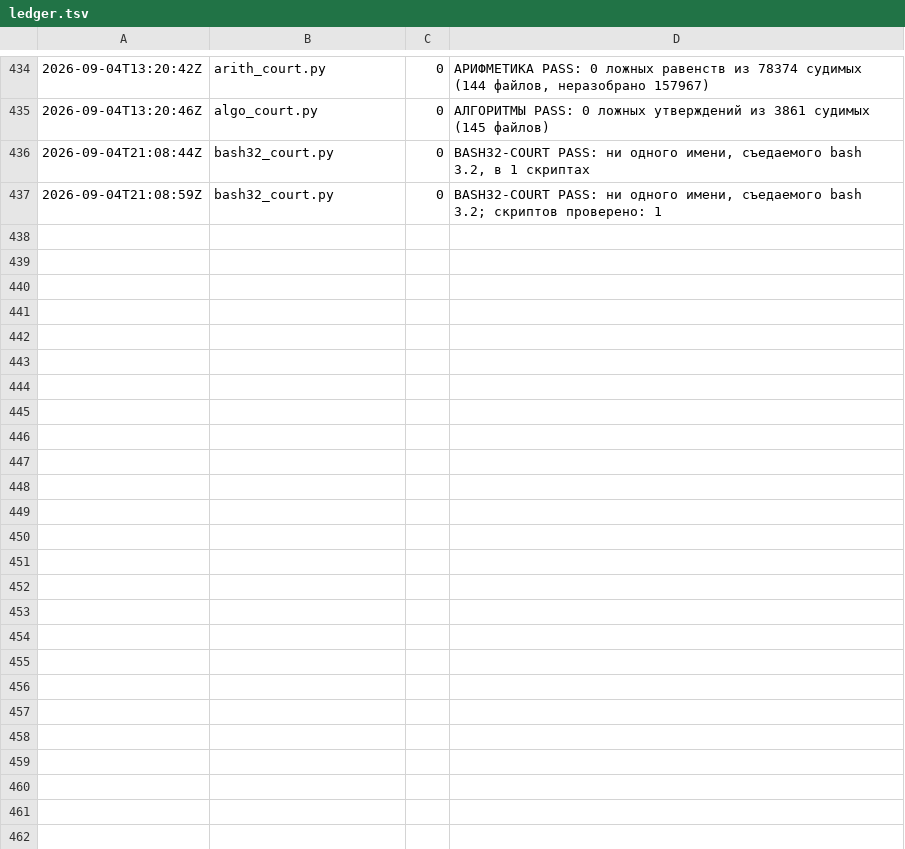
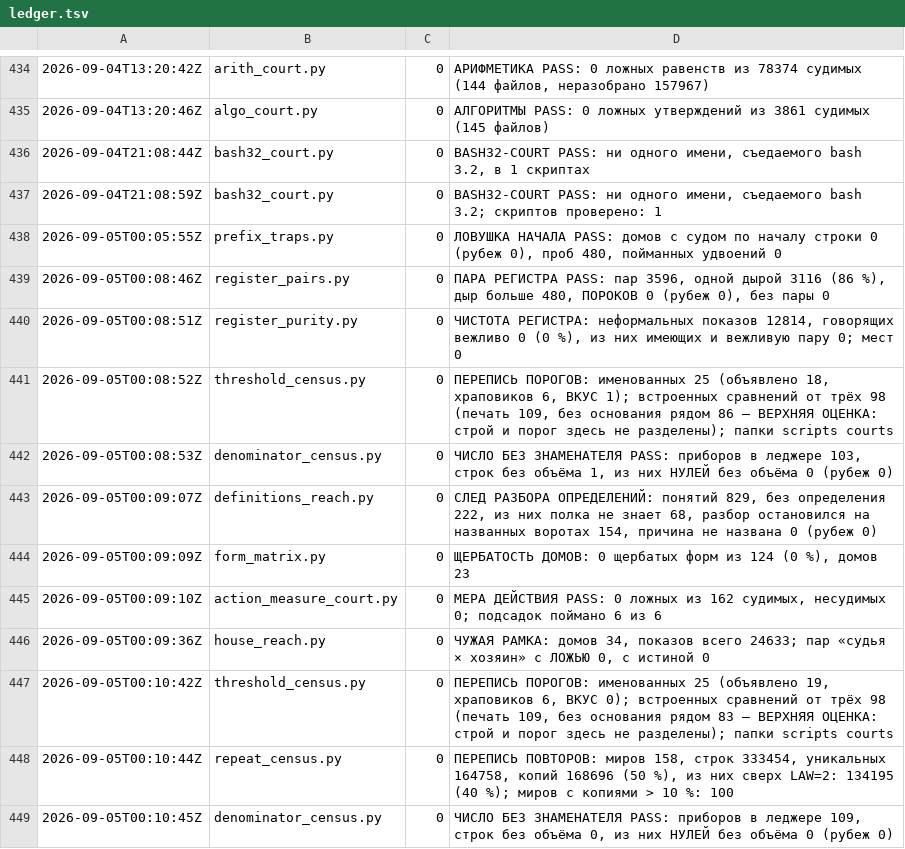
Before and after one commit to synarcai/genesis-corpus, a TSV file: reports/ledger.tsv, drawn as a sheet; only a part is shown, gaps mark what is left out; the diff names each change by its address in the sheet, - before the commit and + after, or states it on an @@ line.

Commit message:
леджер приборов за сутки (11 строк) и две поправки переписей на себе: основание порога узнаётся без учёта касс («БЮДЖЕТ ВЫБОРКИ» — основание, не вкус: ВКУС 1 → 0), объём в скобках словом вперёд («(объявлено 18, храповиков 6)» — знаменатель есть); битая строка леджера от zsh-разбиения аргумента снята

```diff
--- a/reports/ledger.tsv
+++ b/reports/ledger.tsv
+row 438: 2026-09-05T00:05:55Z | prefix_traps.py | 0 | ЛОВУШКА НАЧАЛА PASS: домов с судом по началу строки 0 (рубеж 0), проб 480, пойманных удвоений 0
+row 439: 2026-09-05T00:08:46Z | register_pairs.py | 0 | ПАРА РЕГИСТРА PASS: пар 3596, одной дырой 3116 (86 %), дыр больше 480, ПОРОКОВ 0 (рубеж 0), без пары 0
+row 440: 2026-09-05T00:08:51Z | register_purity.py | 0 | ЧИСТОТА РЕГИСТРА: неформальных показов 12814, говорящих вежливо 0 (0 %), из них имеющих и вежливую пару 0; мест 0
+row 441: 2026-09-05T00:08:52Z | threshold_census.py | 0 | ПЕРЕПИСЬ ПОРОГОВ: именованных 25 (объявлено 18, храповиков 6, ВКУС 1); встроенных сравнений от трёх 98 (печать 109, без основания рядом 86 — ВЕРХНЯЯ ОЦЕНКА: строй и порог здесь не разделены); папки scripts courts
+row 442: 2026-09-05T00:08:53Z | denominator_census.py | 0 | ЧИСЛО БЕЗ ЗНАМЕНАТЕЛЯ PASS: приборов в леджере 103, строк без объёма 1, из них НУЛЕЙ без объёма 0 (рубеж 0)
+row 443: 2026-09-05T00:09:07Z | definitions_reach.py | 0 | СЛЕД РАЗБОРА ОПРЕДЕЛЕНИЙ: понятий 829, без определения 222, из них полка не знает 68, разбор остановился на названных воротах 154, причина не названа 0 (рубеж 0)
+row 444: 2026-09-05T00:09:09Z | form_matrix.py | 0 | ЩЕРБАТОСТЬ ДОМОВ: 0 щербатых форм из 124 (0 %), домов 23
+row 445: 2026-09-05T00:09:10Z | action_measure_court.py | 0 | МЕРА ДЕЙСТВИЯ PASS: 0 ложных из 162 судимых, несудимых 0; подсадок поймано 6 из 6
+row 446: 2026-09-05T00:09:36Z | house_reach.py | 0 | ЧУЖАЯ РАМКА: домов 34, показов всего 24633; пар «судья × хозяин» с ЛОЖЬЮ 0, с истиной 0
+row 447: 2026-09-05T00:10:42Z | threshold_census.py | 0 | ПЕРЕПИСЬ ПОРОГОВ: именованных 25 (объявлено 19, храповиков 6, ВКУС 0); встроенных сравнений от трёх 98 (печать 109, без основания рядом 83 — ВЕРХНЯЯ ОЦЕНКА: строй и порог здесь не разделены); папки scripts courts
+row 448: 2026-09-05T00:10:44Z | repeat_census.py | 0 | ПЕРЕПИСЬ ПОВТОРОВ: миров 158, строк 333454, уникальных 164758, копий 168696 (50 %), из них сверх LAW=2: 134195 (40 %); миров с копиями > 10 %: 100
+row 449: 2026-09-05T00:10:45Z | denominator_census.py | 0 | ЧИСЛО БЕЗ ЗНАМЕНАТЕЛЯ PASS: приборов в леджере 109, строк без объёма 0, из них НУЛЕЙ без объёма 0 (рубеж 0)
```
Also changed, not shown: 2 other files.
